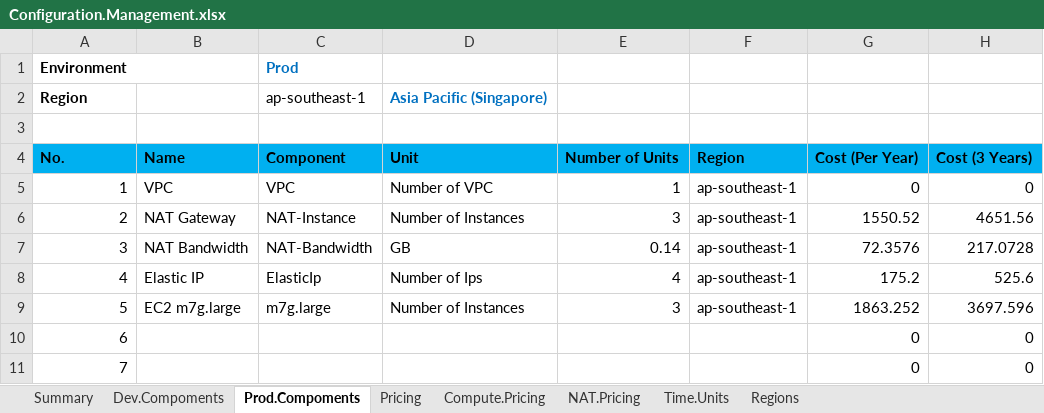
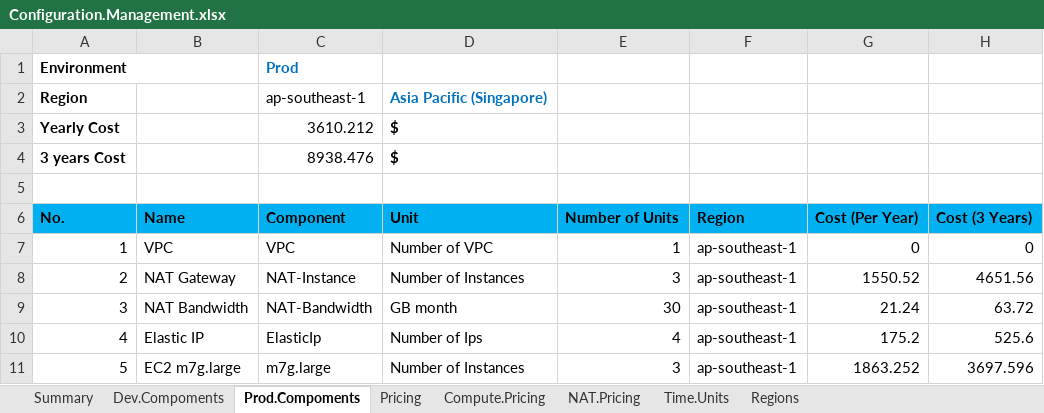
Before and after one commit to nashtech-vietvuhoang1/cloud-computing-intro, an Excel workbook: Configuration.Management.xlsx, sheet Prod.Compoments, drawn as a sheet; only a part is shown; the shorter side is filled out with more unchanged rows; values as stored, in another font and other column widths than the file's, no borders; addresses are those after the commit; the diff names each change by its address in the sheet, - before the commit and + after, or states it on an @@ line.

Commit message:
Adjust GB per month cost for network components

```diff
--- a/Configuration.Management.xlsx (sheet Prod.Compoments)
+++ b/Configuration.Management.xlsx (sheet Prod.Compoments)
+row 3: Yearly Cost |  | 3610.212 | $
+row 4: 3 years Cost |  | 8938.476 | $
-D9: GB
+D9: GB month
-E9: 0.14
+E9: 30
-G9: 72.3576
+G9: 21.24
-H9: 217.0728
+H9: 63.72
```
Also changed, not shown: sheet Dev.Compoments, sheet Pricing, sheet Summary, sheet Time.Units, formulas that keep their value.
